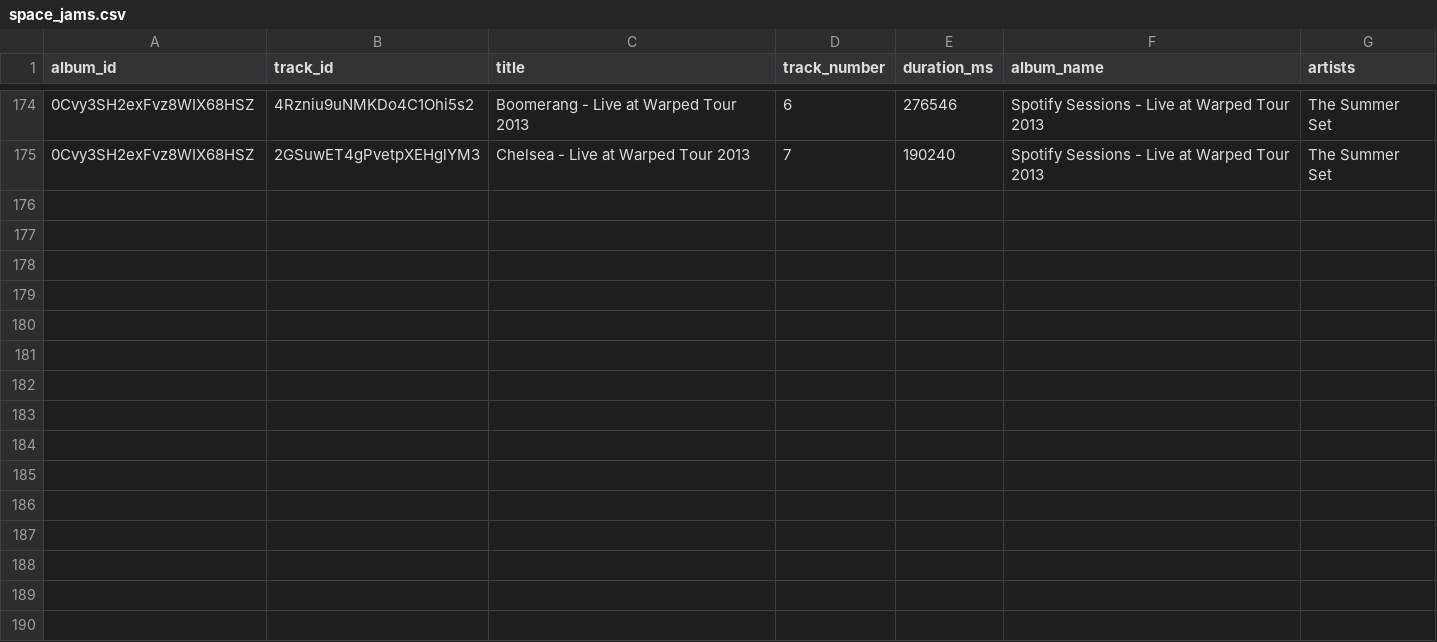
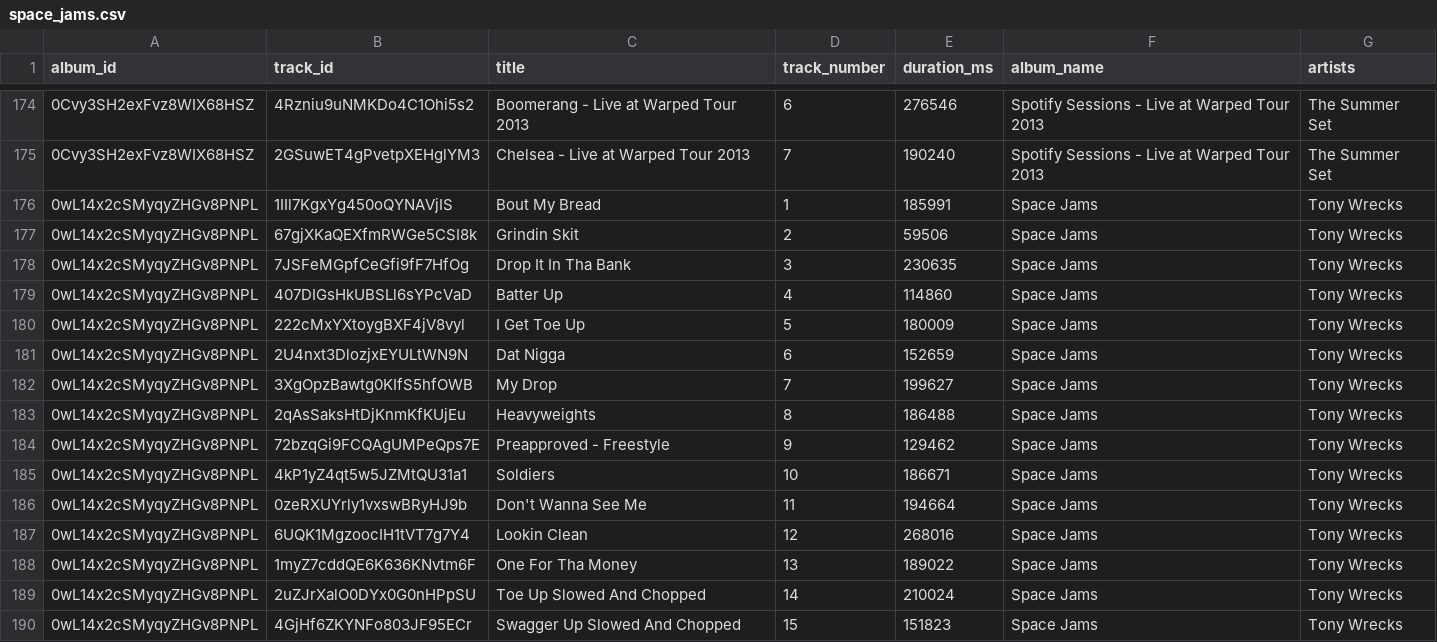
Before and after one commit to atsheehan/curriculum, a CSV file: lessons/space-jams/space_jams.csv, drawn as a sheet; only a part is shown, gaps mark what is left out.

Commit message:
Add space jams to CSV

```diff
--- a/lessons/space-jams/space_jams.csv
+++ b/lessons/space-jams/space_jams.csv
@@ -175 +175,16 @@ album_id,track_id,title,track_number,duration_ms,album_name,artists
 0Cvy3SH2exFvz8WIX68HSZ,2GSuwET4gPvetpXEHglYM3,Chelsea - Live at Warped Tour 2013,7,190240,Spotify Sessions - Live at Warped Tour 2013,The Summer Set
+0wL14x2cSMyqyZHGv8PNPL,1IIl7KgxYg450oQYNAVjIS,Bout My Bread,1,185991,Space Jams,Tony Wrecks
+0wL14x2cSMyqyZHGv8PNPL,67gjXKaQEXfmRWGe5CSI8k,Grindin Skit,2,59506,Space Jams,Tony Wrecks
+0wL14x2cSMyqyZHGv8PNPL,7JSFeMGpfCeGfi9fF7HfOg,Drop It In Tha Bank,3,230635,Space Jams,Tony Wrecks
+0wL14x2cSMyqyZHGv8PNPL,407DIGsHkUBSLl6sYPcVaD,Batter Up,4,114860,Space Jams,Tony Wrecks
+0wL14x2cSMyqyZHGv8PNPL,222cMxYXtoygBXF4jV8vyl,I Get Toe Up,5,180009,Space Jams,Tony Wrecks
+0wL14x2cSMyqyZHGv8PNPL,2U4nxt3DlozjxEYULtWN9N,Dat Nigga,6,152659,Space Jams,Tony Wrecks
+0wL14x2cSMyqyZHGv8PNPL,3XgOpzBawtg0KIfS5hfOWB,My Drop,7,199627,Space Jams,Tony Wrecks
+0wL14x2cSMyqyZHGv8PNPL,2qAsSaksHtDjKnmKfKUjEu,Heavyweights,8,186488,Space Jams,Tony Wrecks
+0wL14x2cSMyqyZHGv8PNPL,72bzqGi9FCQAgUMPeQps7E,Preapproved - Freestyle,9,129462,Space Jams,Tony Wrecks
+0wL14x2cSMyqyZHGv8PNPL,4kP1yZ4qt5w5JZMtQU31a1,Soldiers,10,186671,Space Jams,Tony Wrecks
+0wL14x2cSMyqyZHGv8PNPL,0zeRXUYrly1vxswBRyHJ9b,Don't Wanna See Me,11,194664,Space Jams,Tony Wrecks
+0wL14x2cSMyqyZHGv8PNPL,6UQK1MgzoocIH1tVT7g7Y4,Lookin Clean,12,268016,Space Jams,Tony Wrecks
+0wL14x2cSMyqyZHGv8PNPL,1myZ7cddQE6K636KNvtm6F,One For Tha Money,13,189022,Space Jams,Tony Wrecks
+0wL14x2cSMyqyZHGv8PNPL,2uZJrXalO0DYx0G0nHPpSU,Toe Up Slowed And Chopped,14,210024,Space Jams,Tony Wrecks
+0wL14x2cSMyqyZHGv8PNPL,4GjHf6ZKYNFo803JF95ECr,Swagger Up Slowed And Chopped,15,151823,Space Jams,Tony Wrecks
```
Also changed, not shown: 1 other file.
